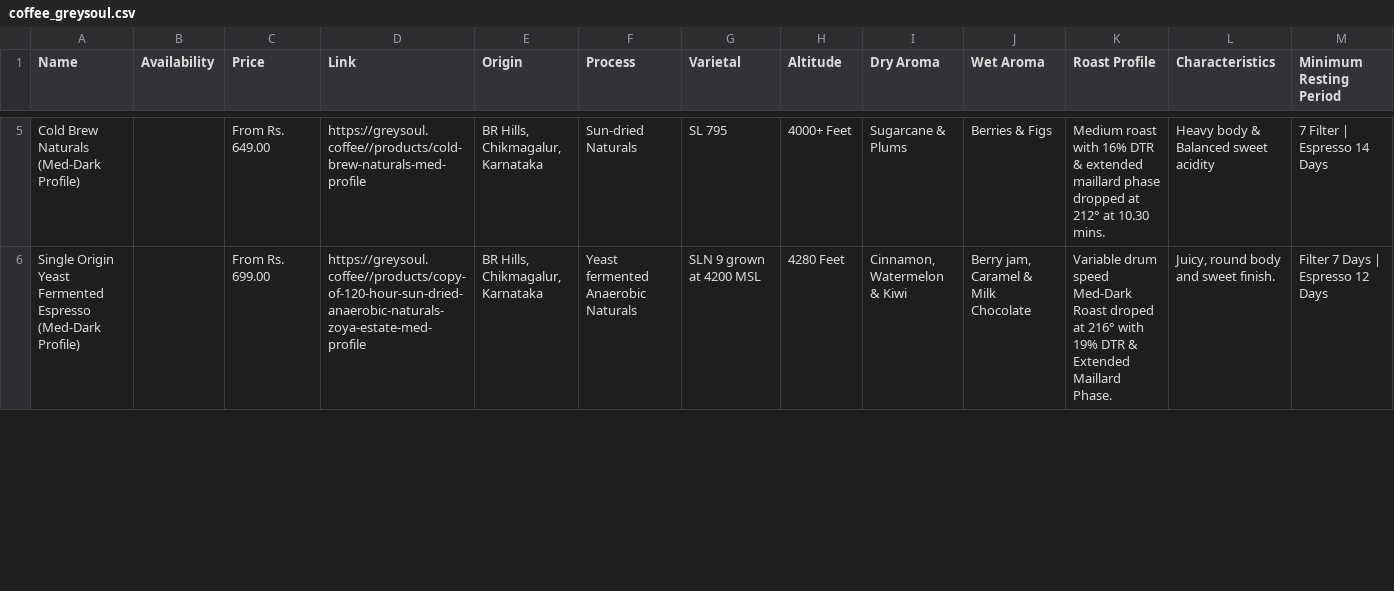
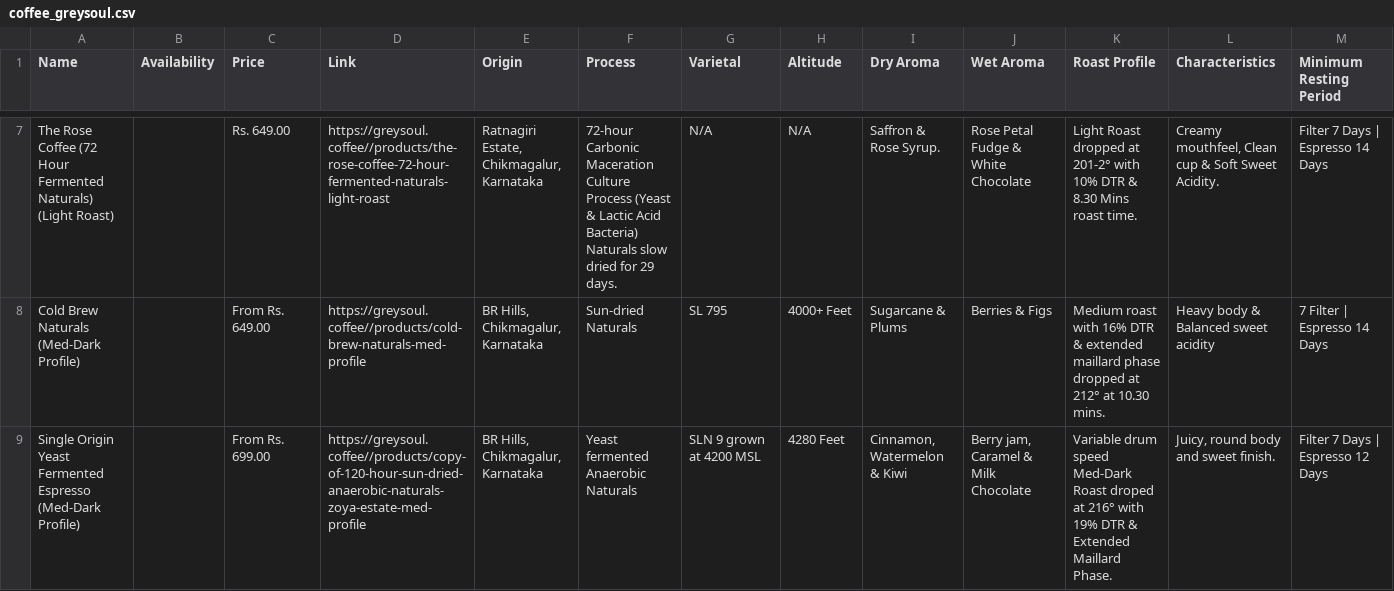
Before and after one commit to snehilk1312/coffee, a CSV file: coffee_database/scraper/greysoul/coffee_greysoul.csv, drawn as a sheet; only a part is shown, gaps mark what is left out; rows hold the shown columns only; the diff covers the shown part only; the diff names each change by its address in the sheet, - before the commit and + after, or states it on an @@ line.

Commit message:
updated some code, data

```diff
--- a/coffee_database/scraper/greysoul/coffee_greysoul.csv
+++ b/coffee_database/scraper/greysoul/coffee_greysoul.csv
+row 7: The Rose Coffee (72 Hour Fermented Naturals) (Light Roast) |  | Rs. 649.00 | https://greysoul.coffee//products/the-rose-coffee-72-hour-fermented-naturals-light-roast | Ratnagiri Estate, Chikmagalur, Karnataka | 72-hour Carbonic Maceration Culture Process (Yeast & Lactic Acid Bacteria) Naturals slow dried for 29 days. | N/A | N/A | Saffron & Rose Syrup. | Rose Petal Fudge & White Chocolate | Light Roast dropped at 201-2° with 10% DTR & 8.30 Mins roast time. | Creamy mouthfeel, Clean cup & Soft Sweet Acidity. | Filter 7 Days | Espresso 14 Days
```
Also changed, not shown: 2 added rows, 1 removed row and 2 moved rows elsewhere in this file, coffee_database/scraper/bloom_coffee_roasters/coffee_bloomcoffeeroasters.csv, coffee_database/scraper/kcroasters/kcroasters_extracted_data.csv, 10 other files.
